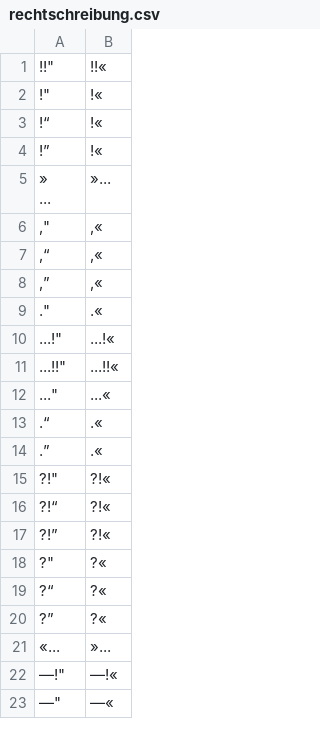
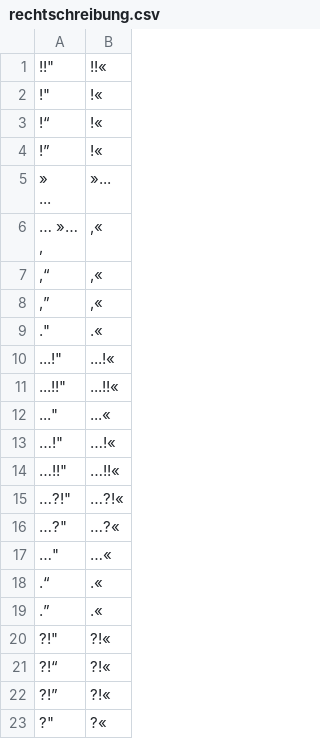
Before and after one commit to cradloff/ebooks, a CSV file: Harald Harst/rechtschreibung.csv, drawn as a sheet; only a part is shown; the shorter side is filled out with more unchanged rows.

```diff
--- a/Harald Harst/rechtschreibung.csv
+++ b/Harald Harst/rechtschreibung.csv
@@ -6,3 +6,4 @@
 "...	»...
-,"	,«
+"…	»…
+,"	,«
 ,“	,«
@@ -13,2 +14,7 @@
 ..."	...«
+…!"	…!«
+…!!"	…!!«
+…?!"	…?!«
+…?"	…?«
+…"	…«
 .“	.«
```
Also changed, not shown: 2 other files.
